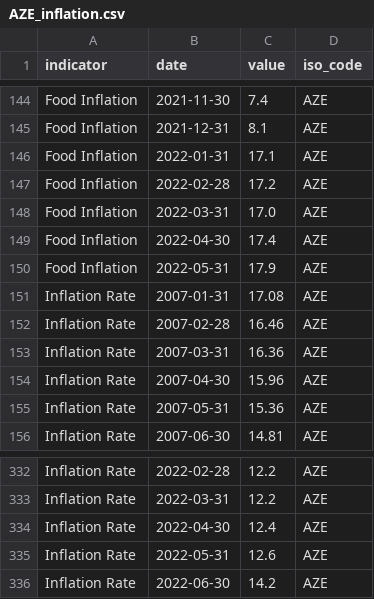
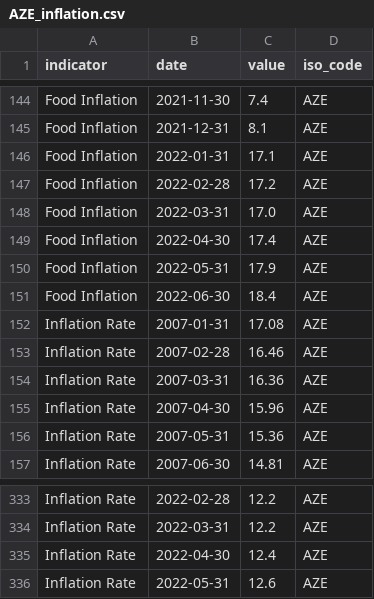
Before and after one commit to ONEcampaign/bblocks, a CSV file: bblocks/import_tools/stored_data/wfp_raw/AZE_inflation.csv, drawn as a sheet; only a part is shown, gaps mark what is left out; removed rows and columns are numbered as before the commit, all else as after; the diff names each change by its address in the sheet, - before the commit and + after, or states it on an @@ line.

```diff
--- a/bblocks/import_tools/stored_data/wfp_raw/AZE_inflation.csv
+++ b/bblocks/import_tools/stored_data/wfp_raw/AZE_inflation.csv
+row 151: Food Inflation | 2022-06-30 | 18.4 | AZE
-row 336: Inflation Rate | 2022-06-30 | 14.2 | AZE
```
Also changed, not shown: bblocks/import_tools/stored_data/wfp_raw/AFG_inflation.csv, bblocks/import_tools/stored_data/wfp_raw/ALB_inflation.csv, 3 other files.
